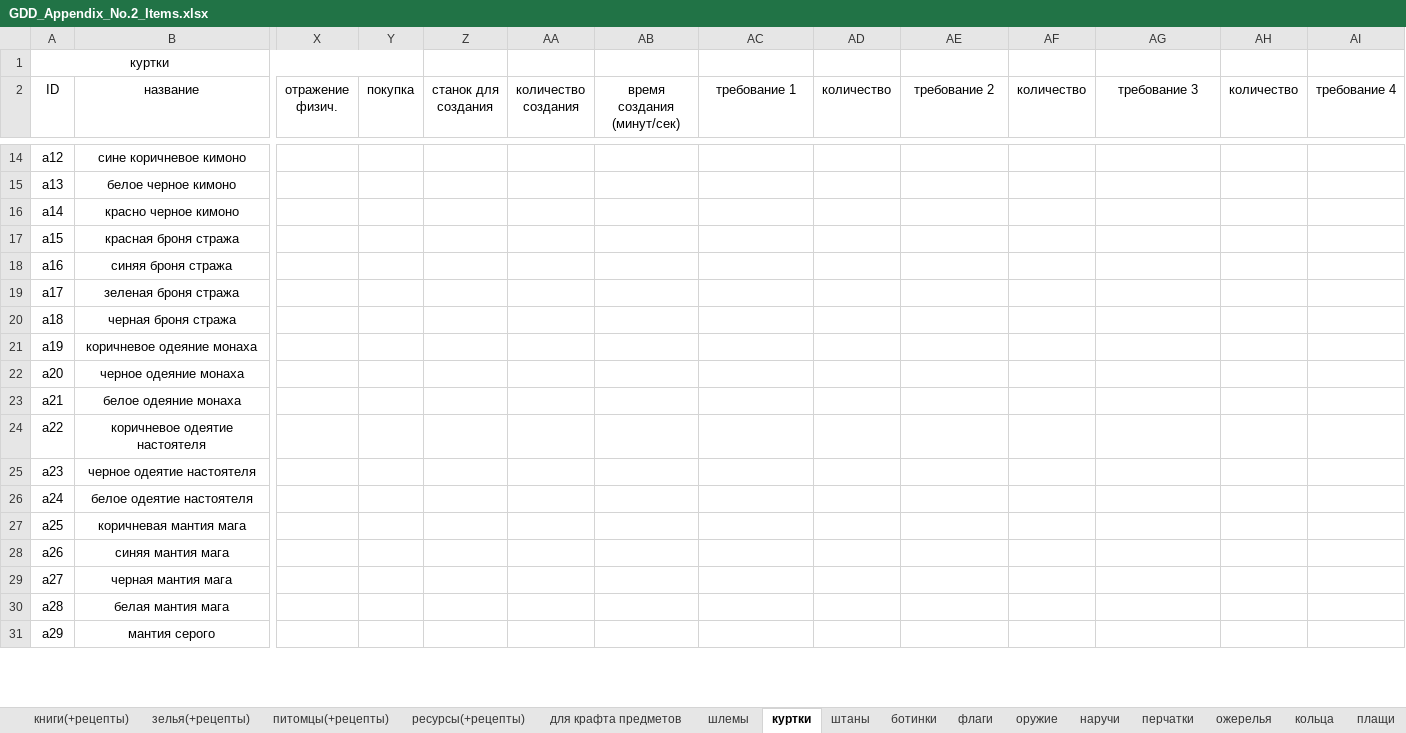
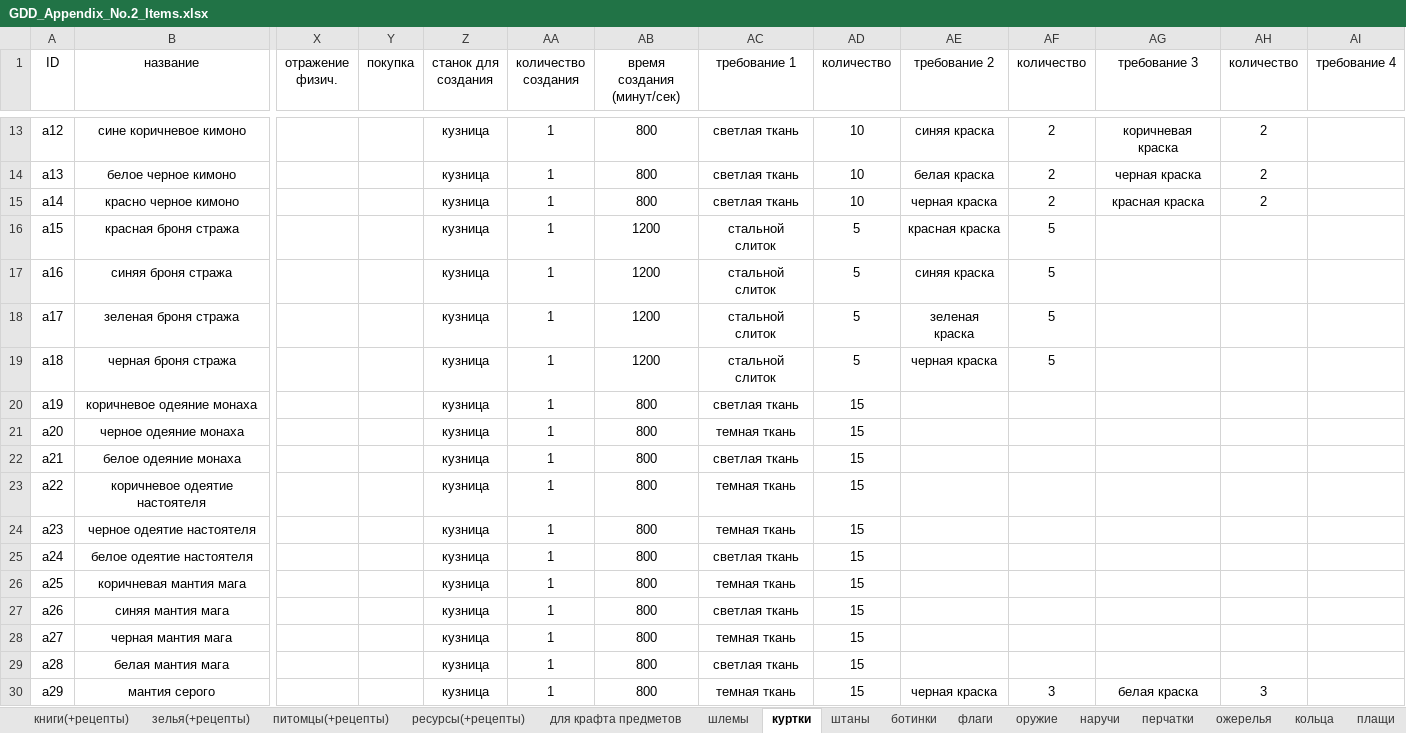
Before and after one commit to Gods-Pain/Lfp_Documents_Sprites, an Excel workbook: GDD/GDD_Appendix_No.2_Items.xlsx, sheet куртки, drawn as a sheet; only a part is shown, gaps mark what is left out; values as stored, in another font and other column widths than the file's, no borders; removed rows and columns are numbered as before the commit, all else as after; rows hold the shown columns only; the diff covers the shown part only; the diff names each change by its address in the sheet, - before the commit and + after, or states it on an @@ line.

```diff
--- a/GDD/GDD_Appendix_No.2_Items.xlsx (sheet куртки)
+++ b/GDD/GDD_Appendix_No.2_Items.xlsx (sheet куртки)
-row 1: куртки
-Z13:Z30 (станок для создания): (empty)
+Z13:Z30 (станок для создания): кузница
-AA13:AA30 (количество создания): (empty)
+AA13:AA30 (количество создания): 1
-AB13:AB15 (время создания (минут/сек)): (empty)
+AB13:AB15 (время создания (минут/сек)): 800
-AC13:AC15 (требование 1): (empty)
+AC13:AC15 (требование 1): светлая ткань
-AD13:AD15 (количество): (empty)
+AD13:AD15 (количество): 10
-AE13 (требование 2): (empty)
+AE13 (требование 2): синяя краска
-AF13:AF15 (количество): (empty)
+AF13:AF15 (количество): 2
-AG13 (требование 3): (empty)
+AG13 (требование 3): коричневая краска
-AH13:AH15 (количество): (empty)
+AH13:AH15 (количество): 2
-AE14 (требование 2): (empty)
+AE14 (требование 2): белая краска
-AG14 (требование 3): (empty)
+AG14 (требование 3): черная краска
-AE15 (требование 2): (empty)
+AE15 (требование 2): черная краска
-AG15 (требование 3): (empty)
+AG15 (требование 3): красная краска
-AB16:AB19 (время создания (минут/сек)): (empty)
+AB16:AB19 (время создания (минут/сек)): 1200
-AC16:AC19 (требование 1): (empty)
+AC16:AC19 (требование 1): стальной слиток
-AD16:AD19 (количество): (empty)
+AD16:AD19 (количество): 5
-AE16 (требование 2): (empty)
+AE16 (требование 2): красная краска
-AF16:AF19 (количество): (empty)
+AF16:AF19 (количество): 5
-AE17 (требование 2): (empty)
+AE17 (требование 2): синяя краска
-AE18 (требование 2): (empty)
+AE18 (требование 2): зеленая краска
-AE19 (требование 2): (empty)
+AE19 (требование 2): черная краска
-AB20:AB30 (время создания (минут/сек)): (empty)
+AB20:AB30 (время создания (минут/сек)): 800
-AC20 (требование 1): (empty)
+AC20 (требование 1): светлая ткань
-AD20:AD30 (количество): (empty)
+AD20:AD30 (количество): 15
-AC21 (требование 1): (empty)
+AC21 (требование 1): темная ткань
-AC22 (требование 1): (empty)
+AC22 (требование 1): светлая ткань
-AC23:AC24 (требование 1): (empty)
+AC23:AC24 (требование 1): темная ткань
-AC25 (требование 1): (empty)
+AC25 (требование 1): светлая ткань
-AC26 (требование 1): (empty)
+AC26 (требование 1): темная ткань
-AC27 (требование 1): (empty)
+AC27 (требование 1): светлая ткань
-AC28 (требование 1): (empty)
+AC28 (требование 1): темная ткань
-AC29 (требование 1): (empty)
+AC29 (требование 1): светлая ткань
-AC30 (требование 1): (empty)
+AC30 (требование 1): темная ткань
-AE30 (требование 2): (empty)
+AE30 (требование 2): черная краска
-AF30 (количество): (empty)
+AF30 (количество): 3
-AG30 (требование 3): (empty)
+AG30 (требование 3): белая краска
-AH30 (количество): (empty)
+AH30 (количество): 3
```
Also changed, not shown: 110 edited cells and merged cells elsewhere in this sheet, sheet ресурсы(+рецепты), sheet шлемы.
